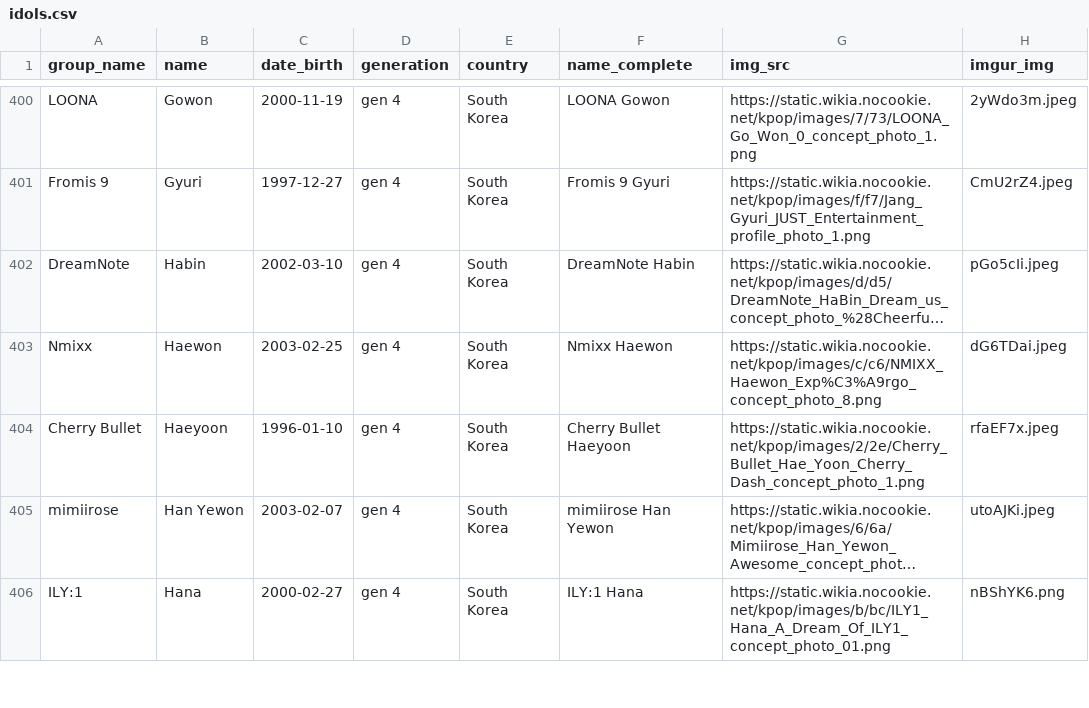
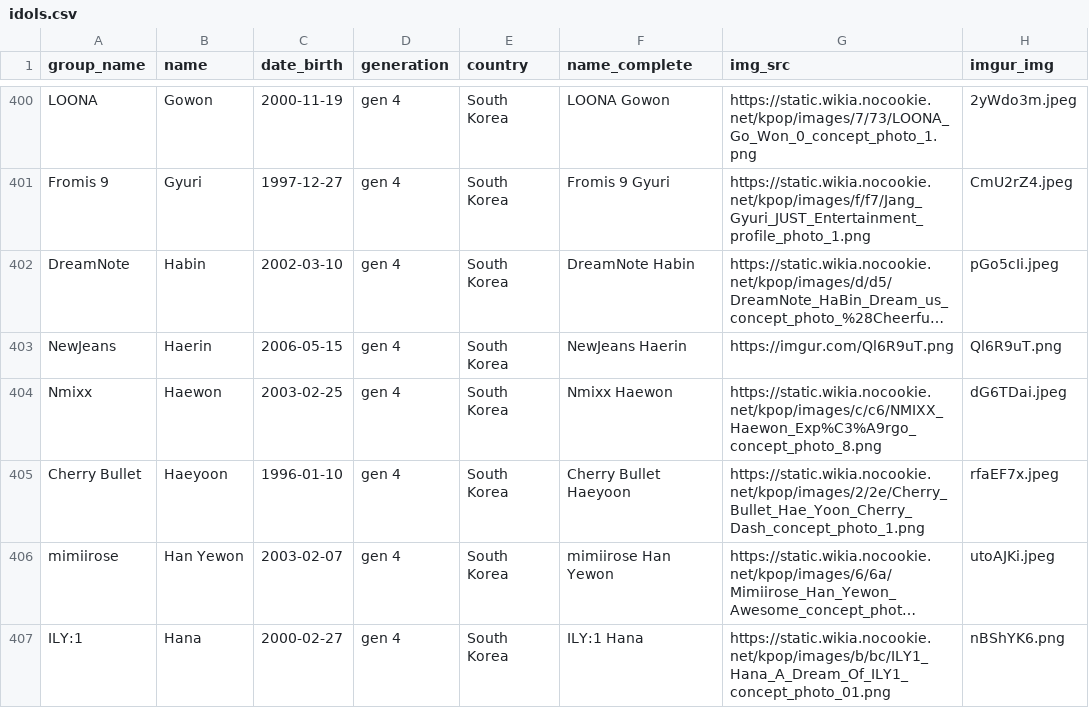
Before and after one commit to xStarBlade/kpopsorter, a CSV file: idols.csv, drawn as a sheet; only a part is shown, gaps mark what is left out; long unchanged cells end in …; the diff names each change by its address in the sheet, - before the commit and + after, or states it on an @@ line.

Commit message:
Update idols.csv

```diff
--- a/idols.csv
+++ b/idols.csv
+row 403: NewJeans | Haerin | 2006-05-15 | gen 4 | South Korea | NewJeans Haerin | https://imgur.com/Ql6R9uT.png | Ql6R9uT.png
```
